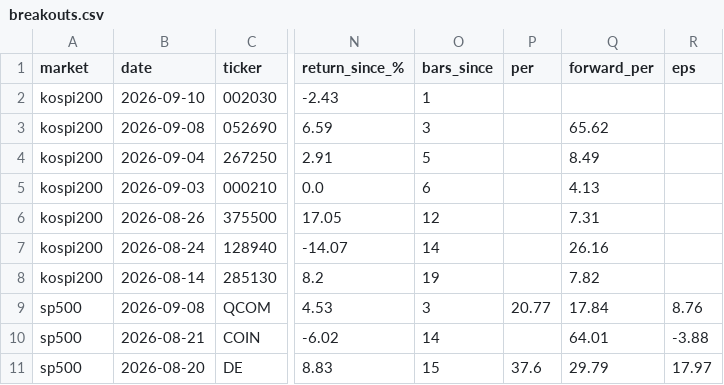
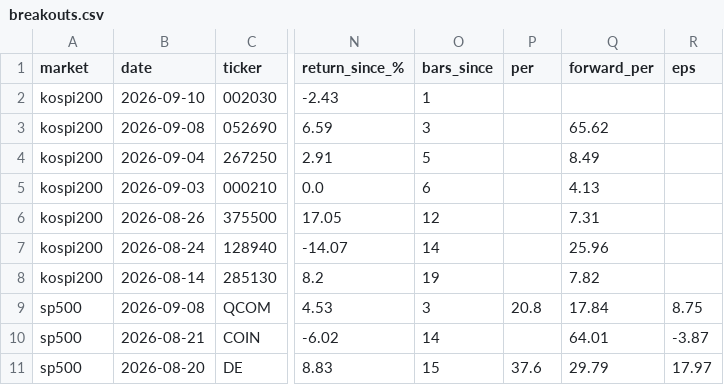
Before and after one commit to kimka3/breakout-screener, a CSV file: breakouts.csv, drawn as a sheet; only a part is shown, gaps mark what is left out; the diff names each change by its address in the sheet, - before the commit and + after, or states it on an @@ line.

```diff
--- a/breakouts.csv
+++ b/breakouts.csv
-Q7 (forward_per): 26.16
+Q7 (forward_per): 25.96
-P9 (per): 20.77
+P9 (per): 20.8
-R9 (eps): 8.76
+R9 (eps): 8.75
-R10 (eps): -3.88
+R10 (eps): -3.87
```
Also changed, not shown: 1 other file.
